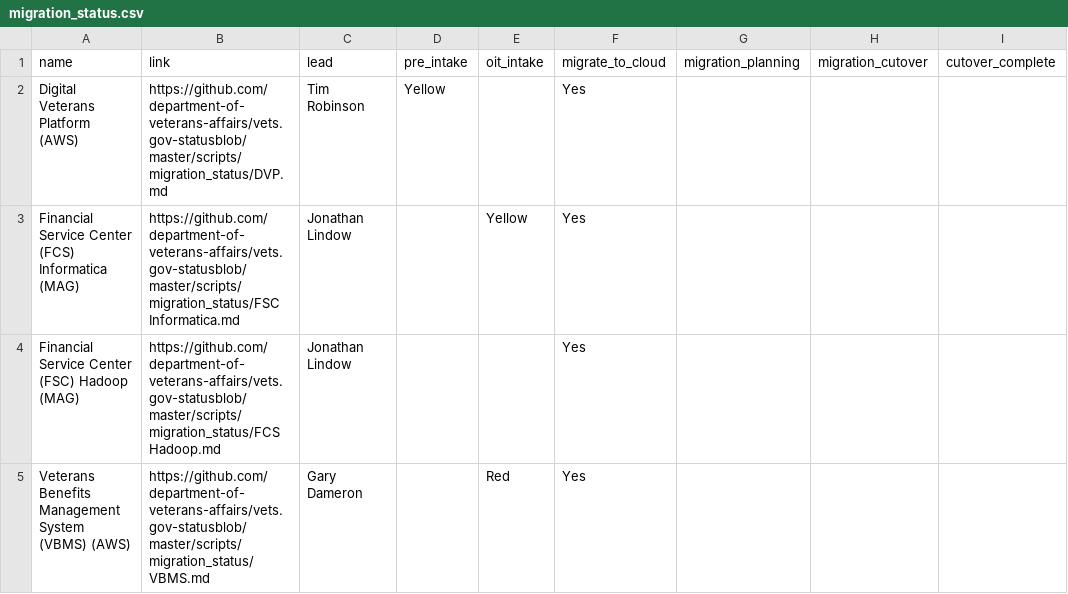
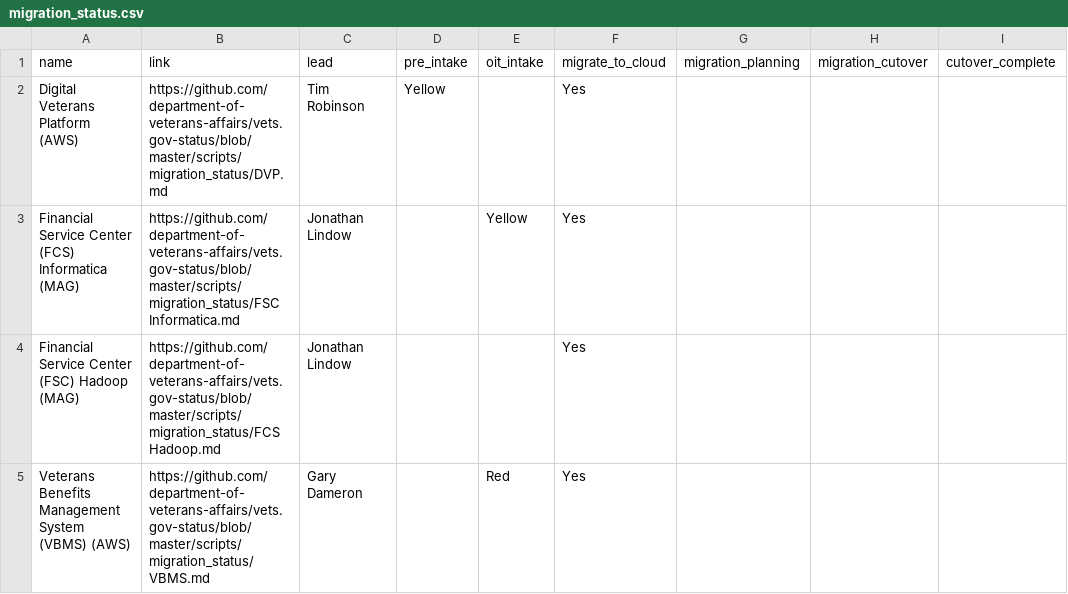
Before and after one commit to limitlessloop/vets.gov-status, a CSV file: _data/migration_status.csv, drawn as a sheet; only a part is shown; the diff names each change by its address in the sheet, - before the commit and + after, or states it on an @@ line.

Commit message:
Updated Data

```diff
--- a/_data/migration_status.csv
+++ b/_data/migration_status.csv
-B2 (link): https://github.com/department-of-veterans-affairs/vets.gov-statusblob/master/scripts/migration_status/DVP.md
+B2 (link): https://github.com/department-of-veterans-affairs/vets.gov-status/blob/master/scripts/migration_status/DVP.md
-B3 (link): https://github.com/department-of-veterans-affairs/vets.gov-statusblob/master/scripts/migration_status/FSC Informatica.md
+B3 (link): https://github.com/department-of-veterans-affairs/vets.gov-status/blob/master/scripts/migration_status/FSC Informatica.md
-B4 (link): https://github.com/department-of-veterans-affairs/vets.gov-statusblob/master/scripts/migration_status/FCS Hadoop.md
+B4 (link): https://github.com/department-of-veterans-affairs/vets.gov-status/blob/master/scripts/migration_status/FCS Hadoop.md
-B5 (link): https://github.com/department-of-veterans-affairs/vets.gov-statusblob/master/scripts/migration_status/VBMS.md
+B5 (link): https://github.com/department-of-veterans-affairs/vets.gov-status/blob/master/scripts/migration_status/VBMS.md
```
Also changed, not shown: 1 other file.
